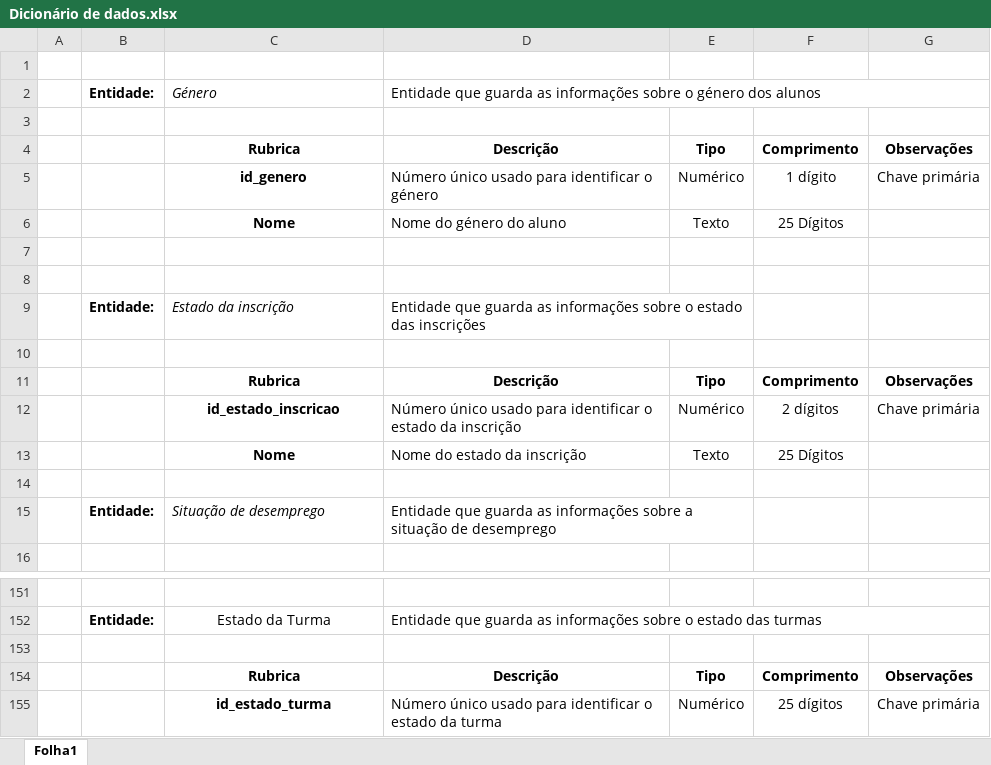
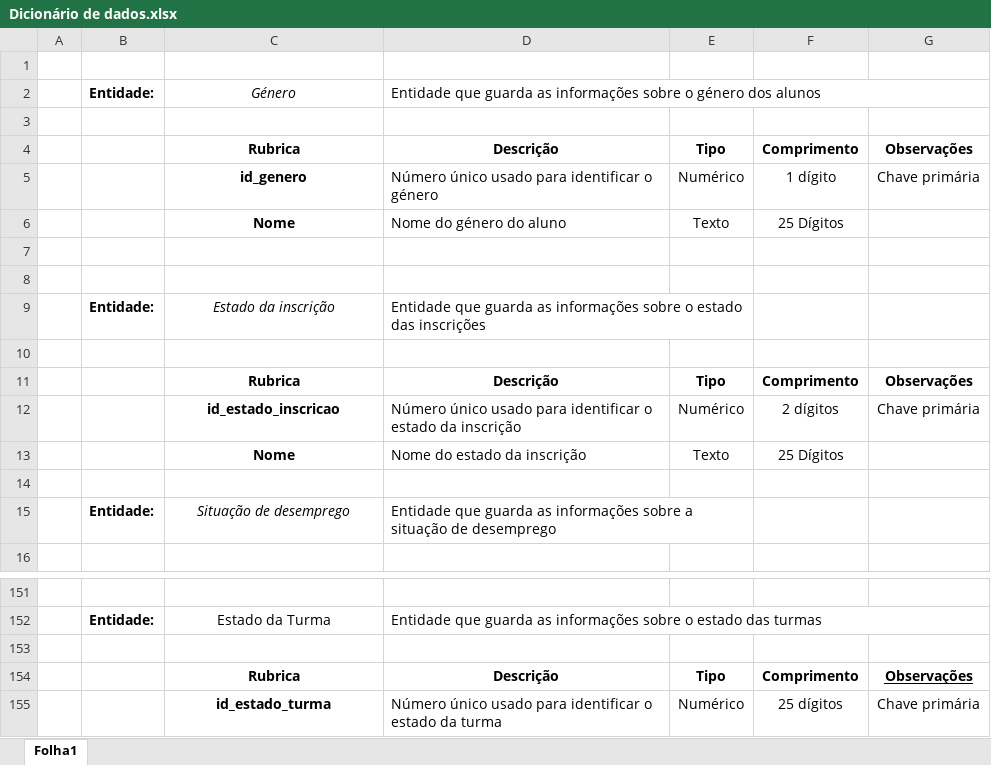
Before and after one commit to blestonbandeira/grs, an Excel workbook: Docs/Dicionário de dados.xlsx, sheet Folha1, drawn as a sheet; only a part is shown, gaps mark what is left out; values as stored, in another font and other column widths than the file's, no borders; the diff names each change by its address in the sheet, - before the commit and + after, or states it on an @@ line.

```diff
--- a/Docs/Dicionário de dados.xlsx (sheet Folha1)
+++ b/Docs/Dicionário de dados.xlsx (sheet Folha1)
-C2 alignment: left
+C2 alignment: center
-C9 alignment: left
+C9 alignment: center
-C15 alignment: left
+C15 alignment: center
-G154 underline: off
+G154 underline: on
```
Also changed, not shown: 9 other files.
